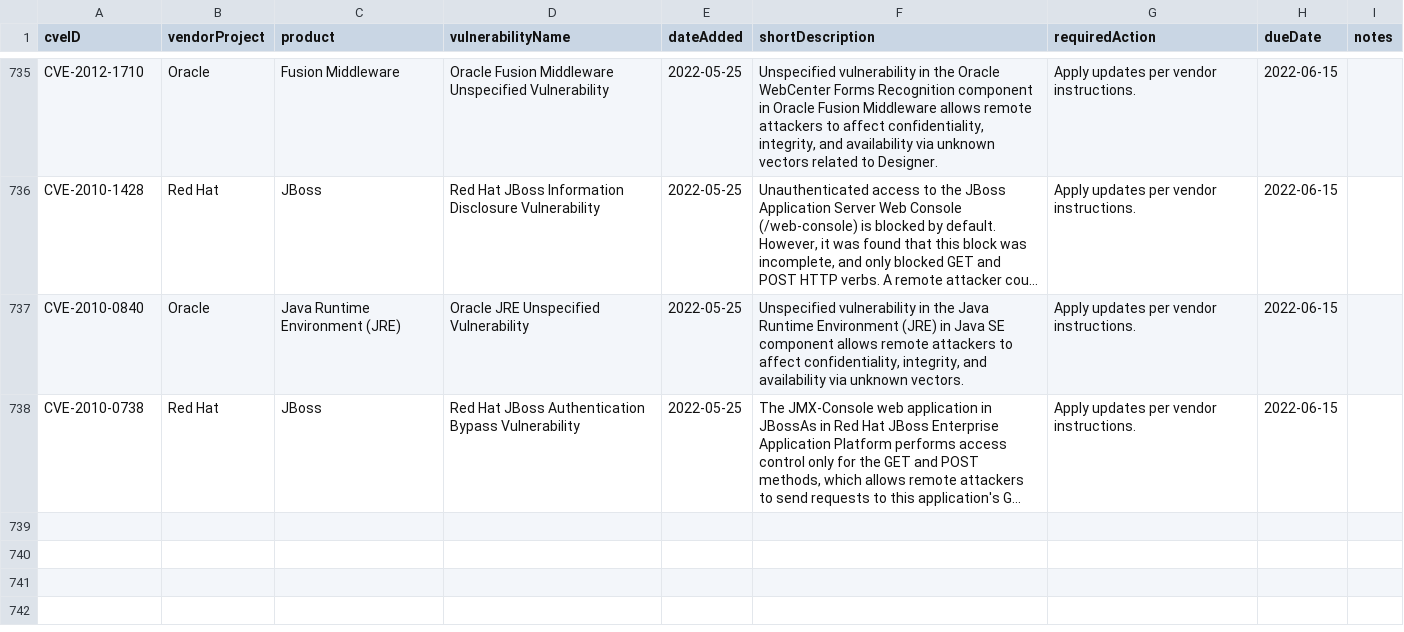
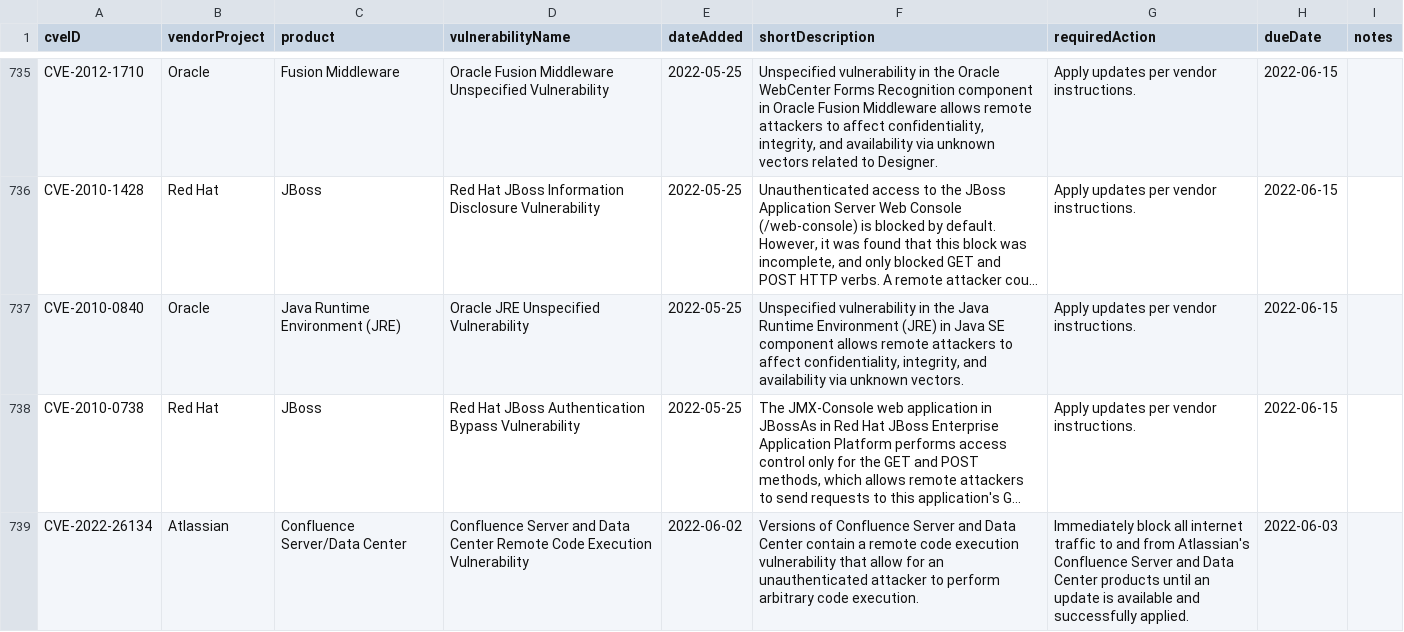
Before and after one commit to zarguell/cisa-kev, a CSV file: cisa-kev-latest.csv, drawn as a sheet; only a part is shown, gaps mark what is left out; long unchanged cells end in …; the diff names each change by its address in the sheet, - before the commit and + after, or states it on an @@ line.

```diff
--- a/cisa-kev-latest.csv
+++ b/cisa-kev-latest.csv
+row 739: CVE-2022-26134 | Atlassian | Confluence Server/Data Center | Confluence Server and Data Center Remote Code Execution Vulnerability | 2022-06-02 | Versions of Confluence Server and Data Center contain a remote code execution vulnerability that allow for an unauthenticated attacker to perform arbitrary code execution. | Immediately block all internet traffic to and from Atlassian's Confluence Server and Data Center products until an update is available and successfully applied. | 2022-06-03
```
Also changed, not shown: 1 other file.
